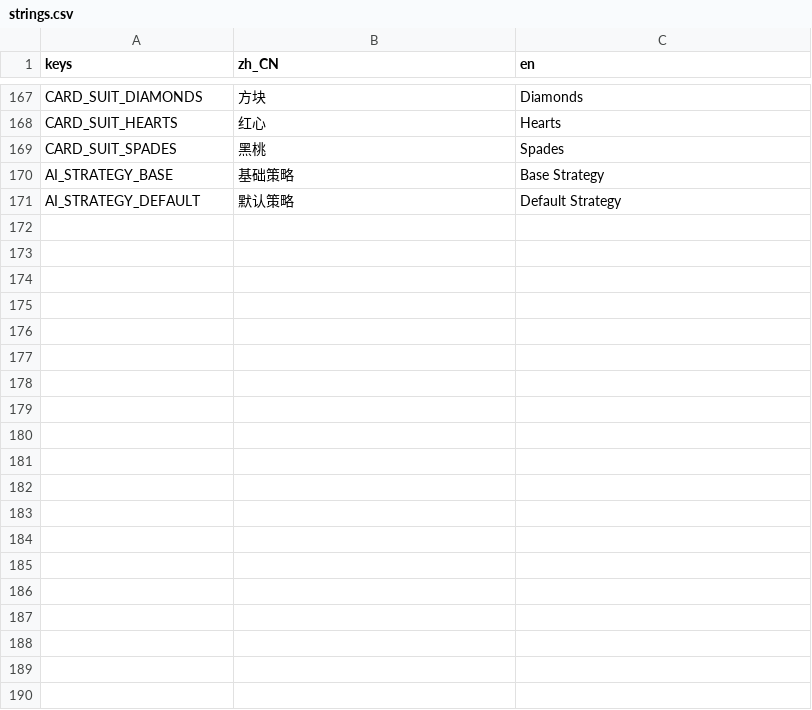
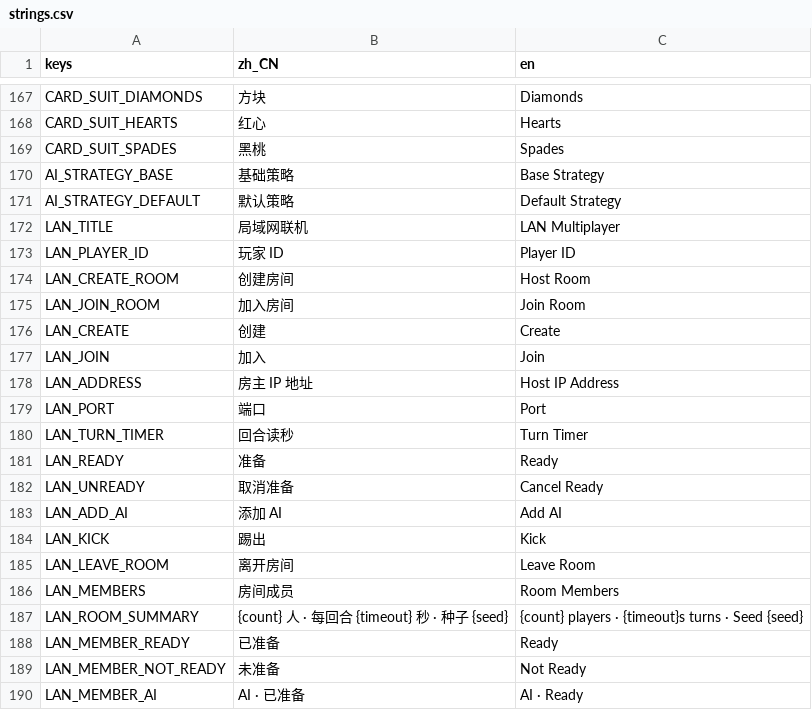
Before and after one commit to LosCrotchet/Bonus, a CSV file: localization/strings.csv, drawn as a sheet; only a part is shown, gaps mark what is left out; the diff covers the shown part only; the diff names each change by its address in the sheet, - before the commit and + after, or states it on an @@ line.

Commit message:
feat: add authoritative LAN multiplayer

```diff
--- a/localization/strings.csv
+++ b/localization/strings.csv
+row 172: LAN_TITLE | 局域网联机 | LAN Multiplayer
+row 173: LAN_PLAYER_ID | 玩家 ID | Player ID
+row 174: LAN_CREATE_ROOM | 创建房间 | Host Room
+row 175: LAN_JOIN_ROOM | 加入房间 | Join Room
+row 176: LAN_CREATE | 创建 | Create
+row 177: LAN_JOIN | 加入 | Join
+row 178: LAN_ADDRESS | 房主 IP 地址 | Host IP Address
+row 179: LAN_PORT | 端口 | Port
+row 180: LAN_TURN_TIMER | 回合读秒 | Turn Timer
+row 181: LAN_READY | 准备 | Ready
+row 182: LAN_UNREADY | 取消准备 | Cancel Ready
+row 183: LAN_ADD_AI | 添加 AI | Add AI
+row 184: LAN_KICK | 踢出 | Kick
+row 185: LAN_LEAVE_ROOM | 离开房间 | Leave Room
+row 186: LAN_MEMBERS | 房间成员 | Room Members
+row 187: LAN_ROOM_SUMMARY | {count} 人 · 每回合 {timeout} 秒 · 种子 {seed} | {count} players · {timeout}s turns · Seed {seed}
+row 188: LAN_MEMBER_READY | 已准备 | Ready
+row 189: LAN_MEMBER_NOT_READY | 未准备 | Not Ready
+row 190: LAN_MEMBER_AI | AI · 已准备 | AI · Ready
```
Also changed, not shown: 26 added rows elsewhere in this file, 34 other files.
